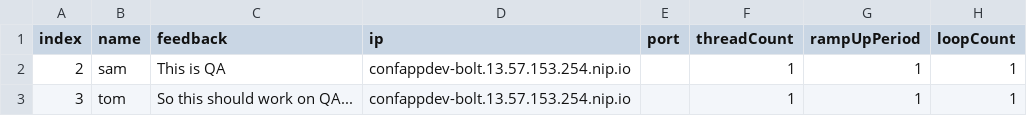
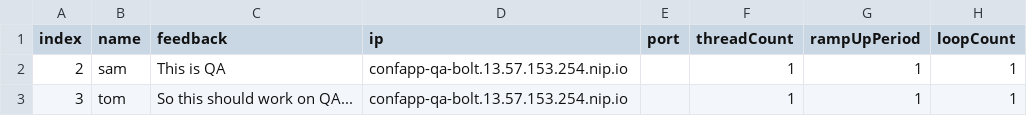
Before and after one commit to rburton04/bolt1128, a CSV file: specs/conference_app/conference_app_jmeter.csv, drawn as a sheet.

Commit message:
Update conference_app_jmeter.csv

```diff
--- a/specs/conference_app/conference_app_jmeter.csv
+++ b/specs/conference_app/conference_app_jmeter.csv
@@ -1,3 +1,3 @@
 index,name,feedback,ip,port,threadCount,rampUpPeriod,loopCount
-2,sam,This is QA,confappdev-bolt.13.57.153.254.nip.io,,1,1,1
-3,tom,So this should work on QA...,confappdev-bolt.13.57.153.254.nip.io,,1,1,1
+2,sam,This is QA,confapp-qa-bolt.13.57.153.254.nip.io,,1,1,1
+3,tom,So this should work on QA...,confapp-qa-bolt.13.57.153.254.nip.io,,1,1,1
```
